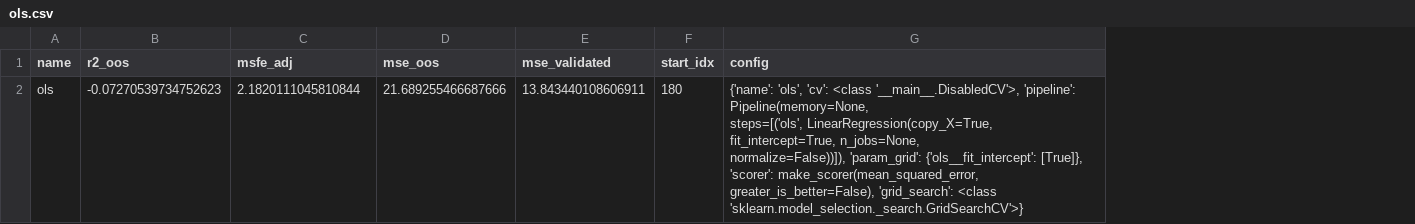
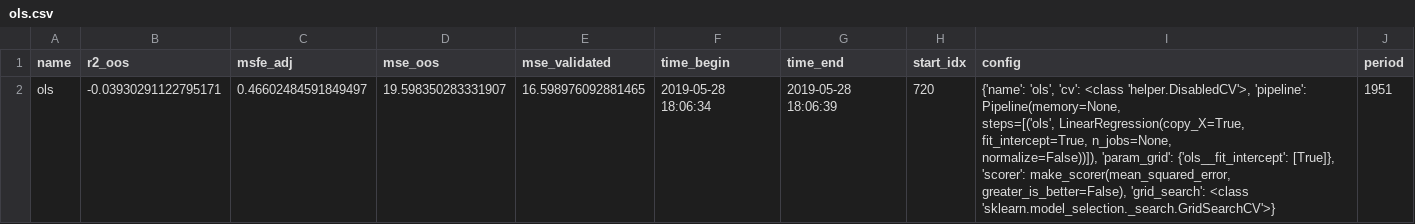
Before and after one commit to paveles/Machine_Learning_and_Equity_Index_Returns, a CSV file: out/models/ols.csv, drawn as a sheet; removed rows and columns are numbered as before the commit, all else as after; ↵ is a line break in a cell; the diff names each change by its address in the sheet, - before the commit and + after, or states it on an @@ line.

```diff
--- a/out/models/ols.csv
+++ b/out/models/ols.csv
+column F (time_begin), empty
+column G (time_end), empty
+column J (period), empty
-row 2: ols | -0.07270539734752623 | 2.1820111045810844 | 21.689255466687666 | 13.843440108606911 | 180 | {'name': 'ols', 'cv': <class '__main__.DisabledCV'>, 'pipeline': Pipeline(memory=None, ↵ steps=[('ols', LinearRegression(copy_X=True, fit_intercept=True, n_jobs=None, ↵ normalize=False))]), 'param_grid': {'ols__fit_intercept': [True]}, 'scorer': make_scorer(mean_squared_error, greater_is_better=False), 'grid_search': <class 'sklearn.model_selection._search.GridSearchCV'>}
+row 2: ols | -0.03930291122795171 | 0.46602484591849497 | 19.598350283331907 | 16.598976092881465 | 2019-05-28 18:06:34 | 2019-05-28 18:06:39 | 720 | {'name': 'ols', 'cv': <class 'helper.DisabledCV'>, 'pipeline': Pipeline(memory=None, ↵ steps=[('ols', LinearRegression(copy_X=True, fit_intercept=True, n_jobs=None, ↵ normalize=False))]), 'param_grid': {'ols__fit_intercept': [True]}, 'scorer': make_scorer(mean_squared_error, greater_is_better=False), 'grid_search': <class 'sklearn.model_selection._search.GridSearchCV'>} | 1951
```
Also changed, not shown: 8 other files.
